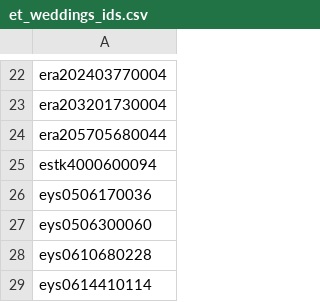
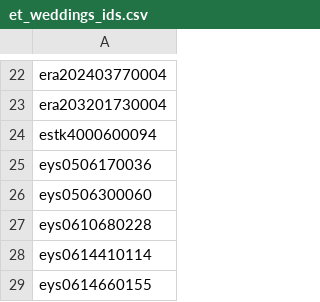
Before and after one commit to DvorakovaA/ISMIR26_Folksong_weddings, a CSV file: wedding_set/et_weddings_ids.csv, drawn as a sheet; only a part is shown, gaps mark what is left out; the shorter side is filled out with more unchanged rows; the diff names each change by its address in the sheet, - before the commit and + after, or states it on an @@ line.

Commit message:
feat: train bertopic on wedding data - more seeds

```diff
--- a/wedding_set/et_weddings_ids.csv
+++ b/wedding_set/et_weddings_ids.csv
-row 24: era205705680044
```
Also changed, not shown: 27 other files.
